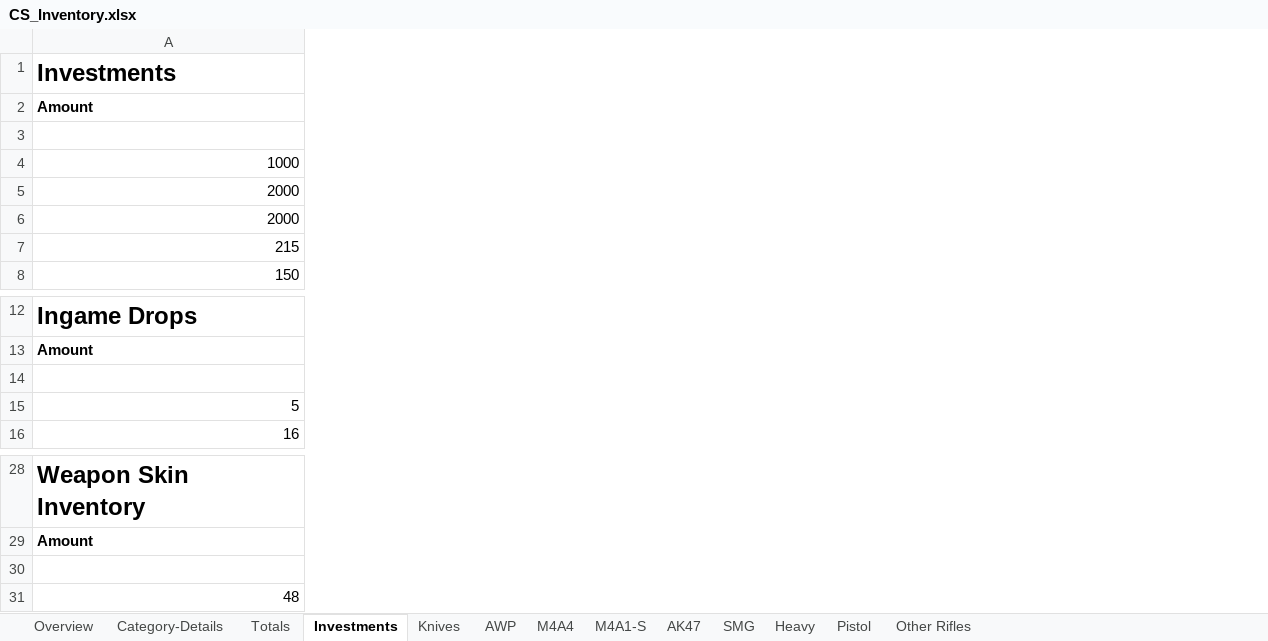
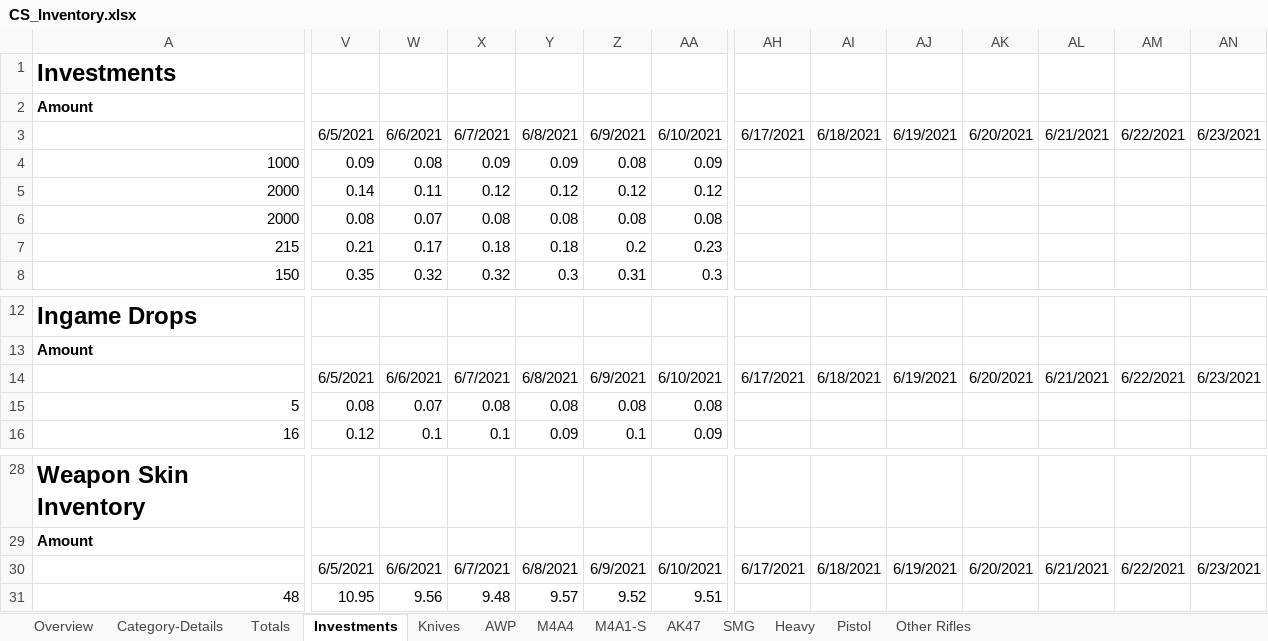
Before and after one commit to oli987654/Privat, an Excel workbook: CS_Inventory.xlsx, sheet Investments, drawn as a sheet; only a part is shown, gaps mark what is left out; values as stored, in another font and other column widths than the file's, no borders; the diff covers the shown part only; the diff names each change by its address in the sheet, - before the commit and + after, or states it on an @@ line.

```diff
--- a/CS_Inventory.xlsx (sheet Investments)
+++ b/CS_Inventory.xlsx (sheet Investments)
+column V, rows 3-8: 6/5/2021 | 0.09 | 0.14 | 0.08 | 0.21 | 0.35; rows 14-16: 6/5/2021 | 0.08 | 0.12; rows 30-31: 6/5/2021 | 10.95
+column W, rows 3-8: 6/6/2021 | 0.08 | 0.11 | 0.07 | 0.17 | 0.32; rows 14-16: 6/6/2021 | 0.07 | 0.1; rows 30-31: 6/6/2021 | 9.56
+column X, rows 3-8: 6/7/2021 | 0.09 | 0.12 | 0.08 | 0.18 | 0.32; rows 14-16: 6/7/2021 | 0.08 | 0.1; rows 30-31: 6/7/2021 | 9.48
+column Y, rows 3-8: 6/8/2021 | 0.09 | 0.12 | 0.08 | 0.18 | 0.3; rows 14-16: 6/8/2021 | 0.08 | 0.09; rows 30-31: 6/8/2021 | 9.57
+column Z, rows 3-8: 6/9/2021 | 0.08 | 0.12 | 0.08 | 0.2 | 0.31; rows 14-16: 6/9/2021 | 0.08 | 0.1; rows 30-31: 6/9/2021 | 9.52
+column AA, rows 3-8: 6/10/2021 | 0.09 | 0.12 | 0.08 | 0.23 | 0.3; rows 14-16: 6/10/2021 | 0.08 | 0.09; rows 30-31: 6/10/2021 | 9.51
+column AH, row 3: 6/17/2021; row 14: 6/17/2021; row 30: 6/17/2021
+column AI, row 3: 6/18/2021; row 14: 6/18/2021; row 30: 6/18/2021
+column AJ, row 3: 6/19/2021; row 14: 6/19/2021; row 30: 6/19/2021
+column AK, row 3: 6/20/2021; row 14: 6/20/2021; row 30: 6/20/2021
+column AL, row 3: 6/21/2021; row 14: 6/21/2021; row 30: 6/21/2021
+column AM, row 3: 6/22/2021; row 14: 6/22/2021; row 30: 6/22/2021
+column AN, row 3: 6/23/2021; row 14: 6/23/2021; row 30: 6/23/2021
```
Also changed, not shown: 38 added columns and 72 edited cells elsewhere in this sheet, sheet Totals, sheet M4A1-S, sheet Knives, sheet AK47, sheet AWP, sheet M4A4, 4 more sheets, formulas that keep their value, charts or pictures, Time_Spent_2021.xlsm, 2 other files.
